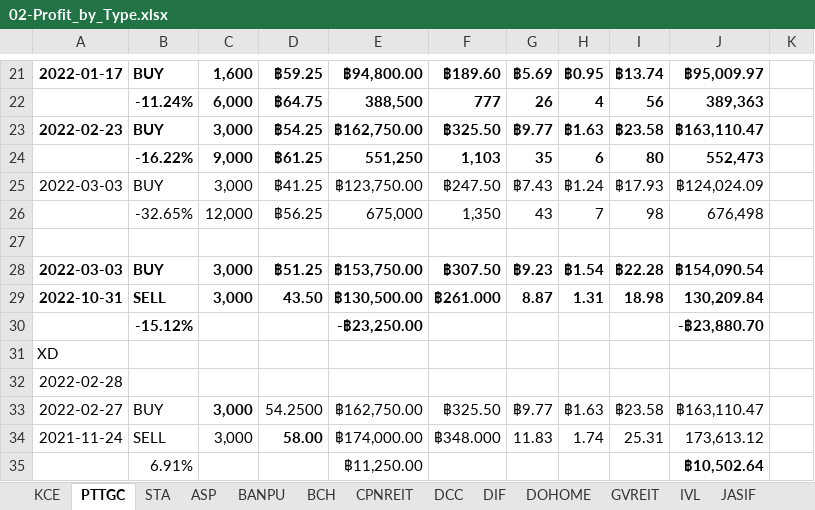
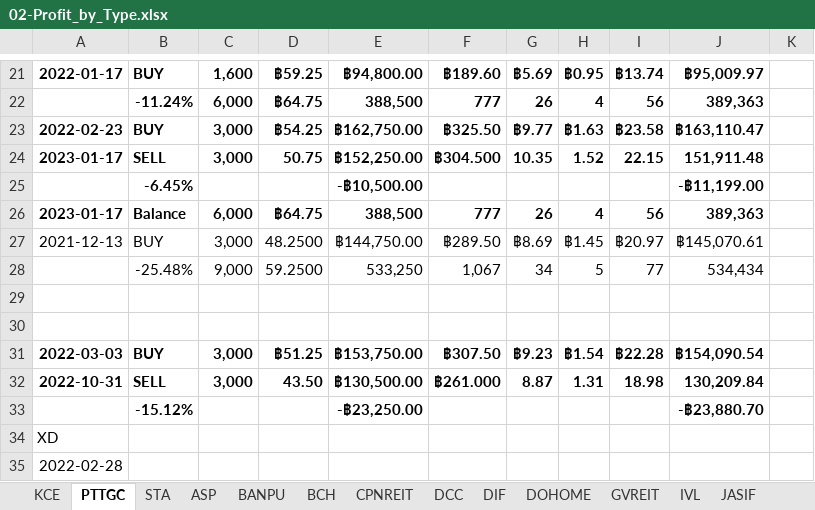
Before and after one commit to santimcs/A7, an Excel workbook: Excel/02-Profit_by_Type.xlsx, sheet PTTGC, drawn as a sheet; only a part is shown, gaps mark what is left out; the shorter side is filled out with more unchanged rows; values as stored, in another font and other column widths than the file's, no borders; removed rows and columns are numbered as before the commit, all else as after; the diff names each change by its address in the sheet, - before the commit and + after, or states it on an @@ line.

```diff
--- a/Excel/02-Profit_by_Type.xlsx (sheet PTTGC)
+++ b/Excel/02-Profit_by_Type.xlsx (sheet PTTGC)
-row 24:  | -16.22% | 9,000 | ฿61.25 | 551,250 | 1,103 | 35 | 6 | 80 | 552,473
-row 25: 2022-03-03 | BUY | 3,000 | ฿41.25 | ฿123,750.00 | ฿247.50 | ฿7.43 | ฿1.24 | ฿17.93 | ฿124,024.09
+row 24: 2023-01-17 | SELL | 3,000 | 50.75 | ฿152,250.00 | ฿304.500 | 10.35 | 1.52 | 22.15 | 151,911.48
+row 25:  | -6.45% |  |  | -฿10,500.00 |  |  |  |  | -฿11,199.00
+row 26: 2023-01-17 | Balance | 6,000 | ฿64.75 | 388,500 | 777 | 26 | 4 | 56 | 389,363
+row 27: 2021-12-13 | BUY | 3,000 | 48.2500 | ฿144,750.00 | ฿289.50 | ฿8.69 | ฿1.45 | ฿20.97 | ฿145,070.61
+row 28:  | -25.48% | 9,000 | 59.2500 | 533,250 | 1,067 | 34 | 5 | 77 | 534,434
-row 29:  | -32.65% | 12,000 | ฿56.25 | 675,000 | 1,350 | 43 | 7 | 98 | 676,498
+row 29: (empty)
```
Also changed, not shown: sheet GVREIT, Excel/01-CashFlow.xlsx, Excel/03-PNL.xlsx, 28 other files.
